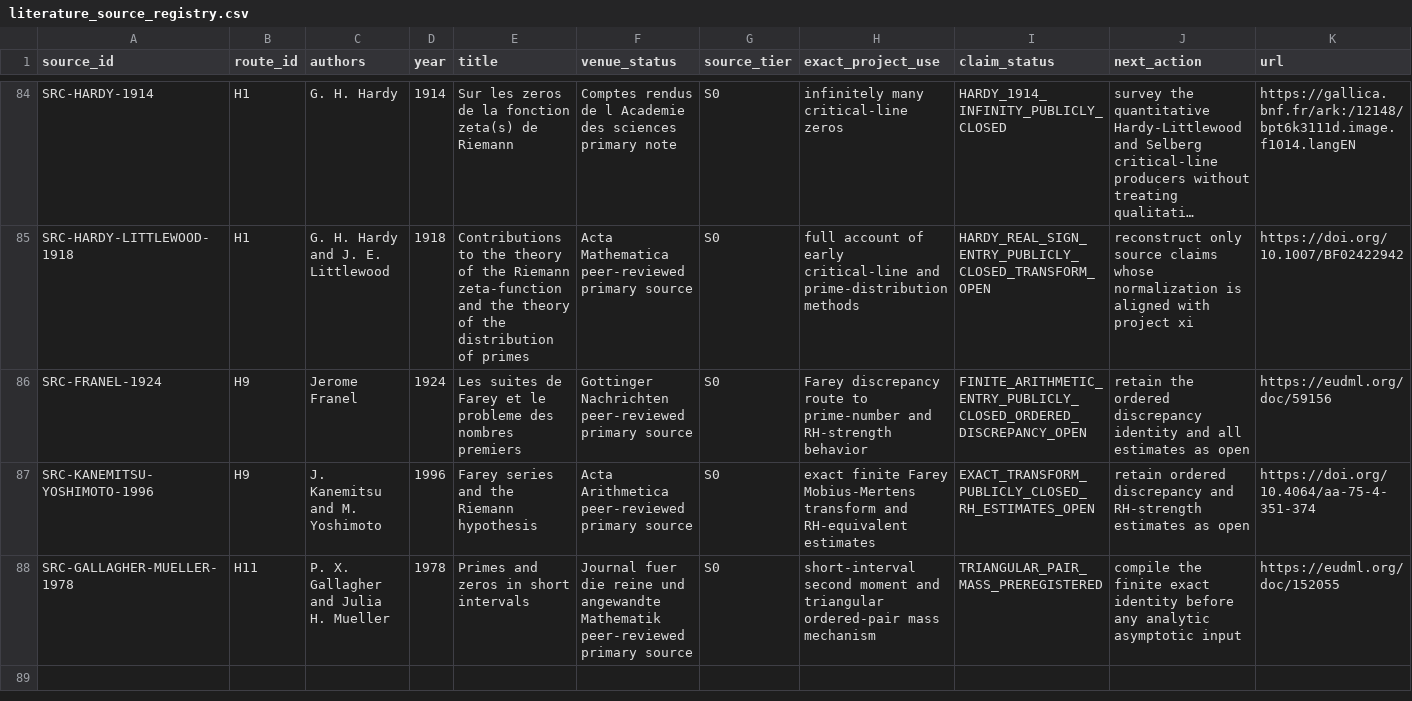
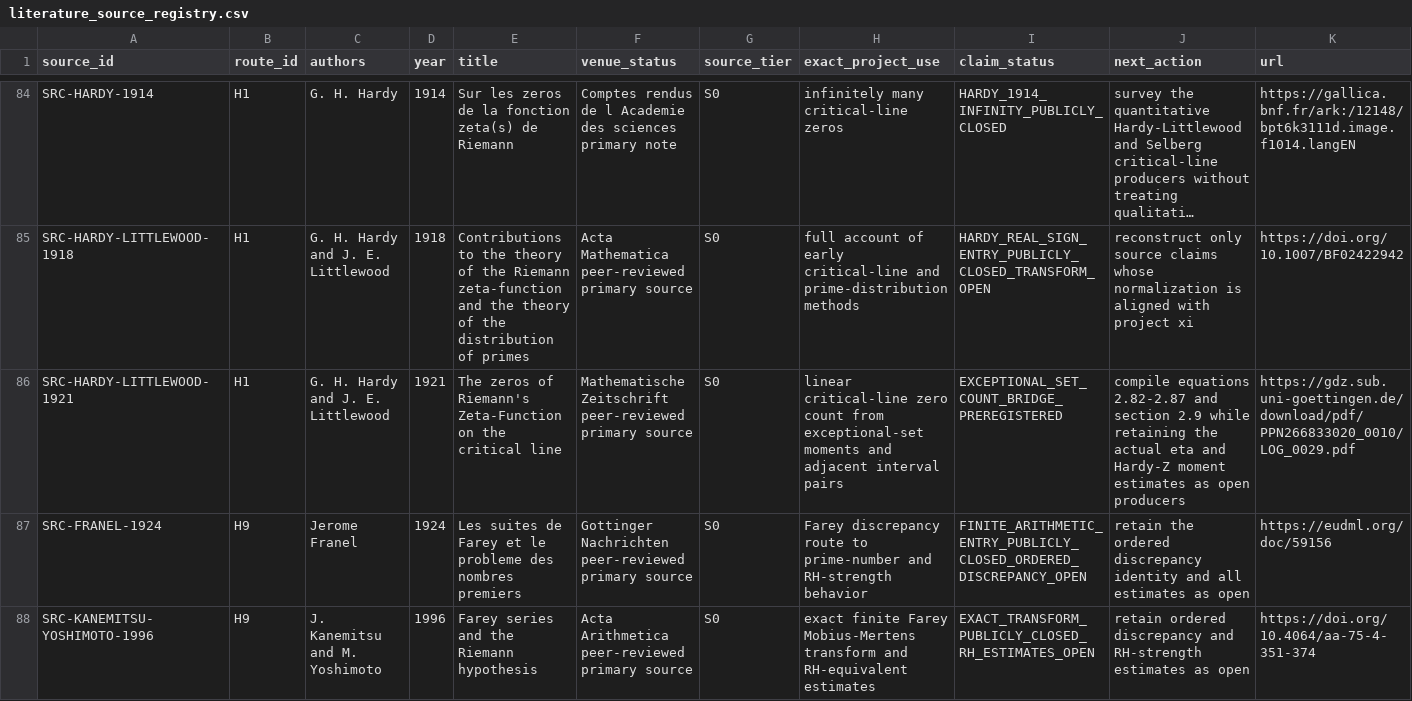
Before and after one commit to Ryugu-07/lean-lab-rh, a CSV file: research/literature_source_registry.csv, drawn as a sheet; only a part is shown, gaps mark what is left out; the shorter side is filled out with more unchanged rows; long unchanged cells end in …; the diff names each change by its address in the sheet, - before the commit and + after, or states it on an @@ line.

Commit message:
Preregister Hardy-Littlewood linear count bridge

```diff
--- a/research/literature_source_registry.csv
+++ b/research/literature_source_registry.csv
+row 86: SRC-HARDY-LITTLEWOOD-1921 | H1 | G. H. Hardy and J. E. Littlewood | 1921 | The zeros of Riemann's Zeta-Function on the critical line | Mathematische Zeitschrift peer-reviewed primary source | S0 | linear critical-line zero count from exceptional-set moments and adjacent interval pairs | EXCEPTIONAL_SET_COUNT_BRIDGE_PREREGISTERED | compile equations 2.82-2.87 and section 2.9 while retaining the actual eta and Hardy-Z moment estimates as open producers | https://gdz.sub.uni-goettingen.de/download/pdf/PPN266833020_0010/LOG_0029.pdf
```
Also changed, not shown: 5 other files.
